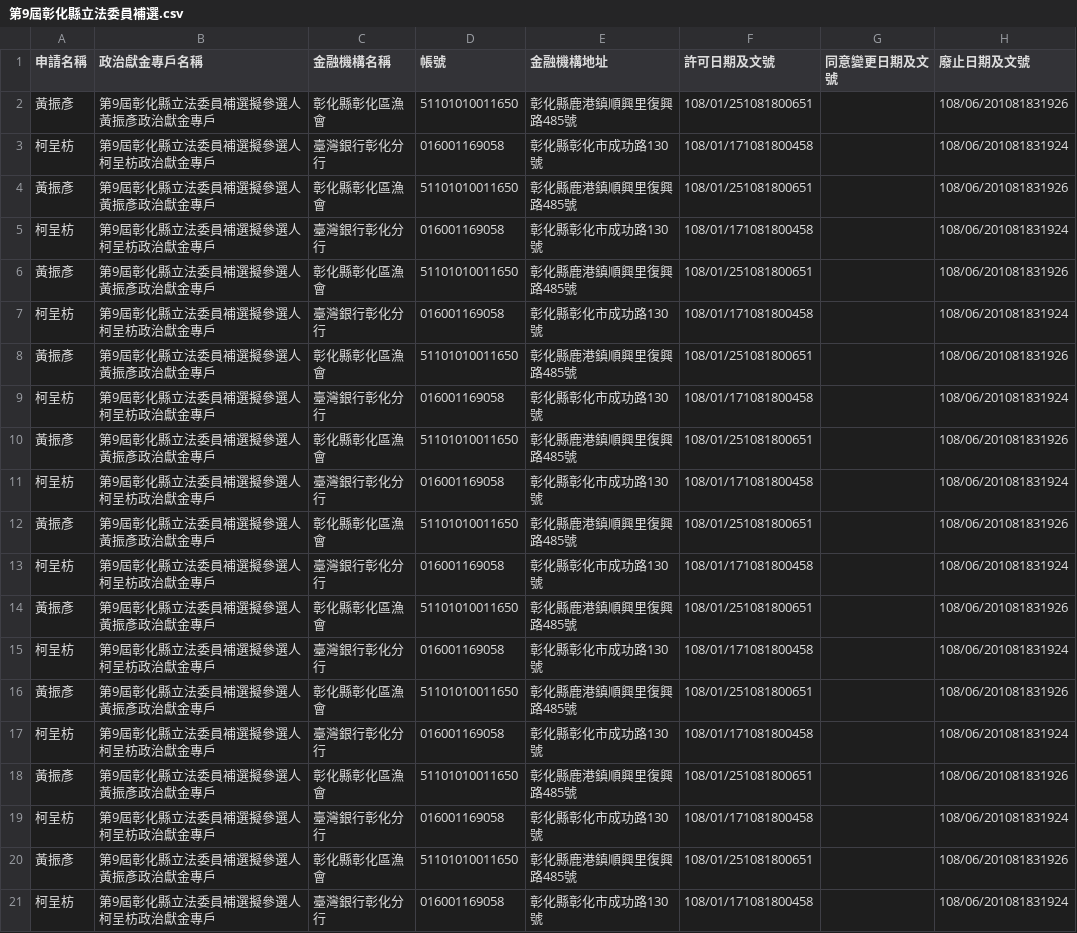
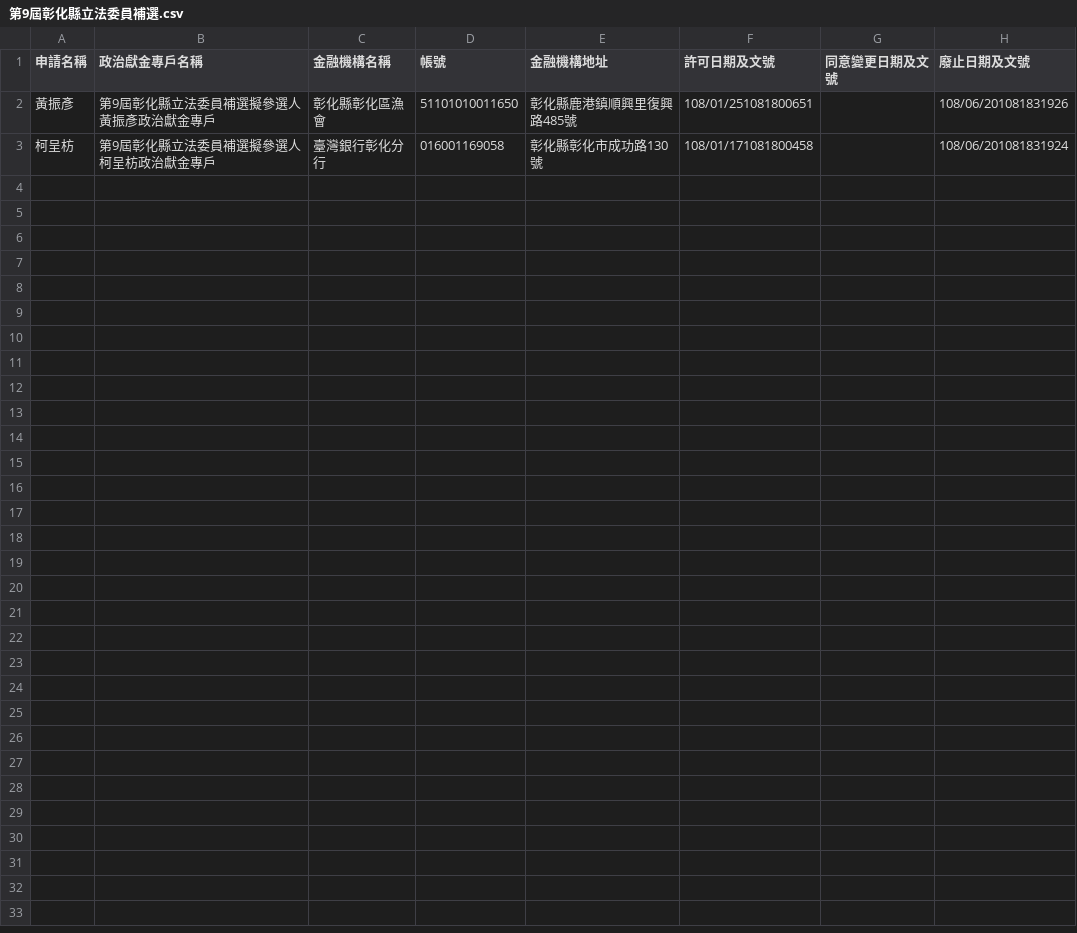
Before and after one commit to kiang/vote2022, a CSV file: sunshine.cy.gov.tw/第9屆彰化縣立法委員補選.csv, drawn as a sheet; the diff names each change by its address in the sheet, - before the commit and + after, or states it on an @@ line.

```diff
--- a/sunshine.cy.gov.tw/第9屆彰化縣立法委員補選.csv
+++ b/sunshine.cy.gov.tw/第9屆彰化縣立法委員補選.csv
-row 4: 黃振彥 | 第9屆彰化縣立法委員補選擬參選人黃振彥政治獻金專戶 | 彰化縣彰化區漁會 | 51101010011650 | 彰化縣鹿港鎮順興里復興路485號 | 108/01/251081800651 |  | 108/06/201081831926
-row 5: 柯呈枋 | 第9屆彰化縣立法委員補選擬參選人柯呈枋政治獻金專戶 | 臺灣銀行彰化分行 | 016001169058 | 彰化縣彰化市成功路130號 | 108/01/171081800458 |  | 108/06/201081831924
-row 6: 黃振彥 | 第9屆彰化縣立法委員補選擬參選人黃振彥政治獻金專戶 | 彰化縣彰化區漁會 | 51101010011650 | 彰化縣鹿港鎮順興里復興路485號 | 108/01/251081800651 |  | 108/06/201081831926
-row 7: 柯呈枋 | 第9屆彰化縣立法委員補選擬參選人柯呈枋政治獻金專戶 | 臺灣銀行彰化分行 | 016001169058 | 彰化縣彰化市成功路130號 | 108/01/171081800458 |  | 108/06/201081831924
-row 8: 黃振彥 | 第9屆彰化縣立法委員補選擬參選人黃振彥政治獻金專戶 | 彰化縣彰化區漁會 | 51101010011650 | 彰化縣鹿港鎮順興里復興路485號 | 108/01/251081800651 |  | 108/06/201081831926
-row 9: 柯呈枋 | 第9屆彰化縣立法委員補選擬參選人柯呈枋政治獻金專戶 | 臺灣銀行彰化分行 | 016001169058 | 彰化縣彰化市成功路130號 | 108/01/171081800458 |  | 108/06/201081831924
-row 10: 黃振彥 | 第9屆彰化縣立法委員補選擬參選人黃振彥政治獻金專戶 | 彰化縣彰化區漁會 | 51101010011650 | 彰化縣鹿港鎮順興里復興路485號 | 108/01/251081800651 |  | 108/06/201081831926
-row 11: 柯呈枋 | 第9屆彰化縣立法委員補選擬參選人柯呈枋政治獻金專戶 | 臺灣銀行彰化分行 | 016001169058 | 彰化縣彰化市成功路130號 | 108/01/171081800458 |  | 108/06/201081831924
-row 12: 黃振彥 | 第9屆彰化縣立法委員補選擬參選人黃振彥政治獻金專戶 | 彰化縣彰化區漁會 | 51101010011650 | 彰化縣鹿港鎮順興里復興路485號 | 108/01/251081800651 |  | 108/06/201081831926
-row 13: 柯呈枋 | 第9屆彰化縣立法委員補選擬參選人柯呈枋政治獻金專戶 | 臺灣銀行彰化分行 | 016001169058 | 彰化縣彰化市成功路130號 | 108/01/171081800458 |  | 108/06/201081831924
-row 14: 黃振彥 | 第9屆彰化縣立法委員補選擬參選人黃振彥政治獻金專戶 | 彰化縣彰化區漁會 | 51101010011650 | 彰化縣鹿港鎮順興里復興路485號 | 108/01/251081800651 |  | 108/06/201081831926
-row 15: 柯呈枋 | 第9屆彰化縣立法委員補選擬參選人柯呈枋政治獻金專戶 | 臺灣銀行彰化分行 | 016001169058 | 彰化縣彰化市成功路130號 | 108/01/171081800458 |  | 108/06/201081831924
-row 16: 黃振彥 | 第9屆彰化縣立法委員補選擬參選人黃振彥政治獻金專戶 | 彰化縣彰化區漁會 | 51101010011650 | 彰化縣鹿港鎮順興里復興路485號 | 108/01/251081800651 |  | 108/06/201081831926
-row 17: 柯呈枋 | 第9屆彰化縣立法委員補選擬參選人柯呈枋政治獻金專戶 | 臺灣銀行彰化分行 | 016001169058 | 彰化縣彰化市成功路130號 | 108/01/171081800458 |  | 108/06/201081831924
-row 18: 黃振彥 | 第9屆彰化縣立法委員補選擬參選人黃振彥政治獻金專戶 | 彰化縣彰化區漁會 | 51101010011650 | 彰化縣鹿港鎮順興里復興路485號 | 108/01/251081800651 |  | 108/06/201081831926
-row 19: 柯呈枋 | 第9屆彰化縣立法委員補選擬參選人柯呈枋政治獻金專戶 | 臺灣銀行彰化分行 | 016001169058 | 彰化縣彰化市成功路130號 | 108/01/171081800458 |  | 108/06/201081831924
-row 20: 黃振彥 | 第9屆彰化縣立法委員補選擬參選人黃振彥政治獻金專戶 | 彰化縣彰化區漁會 | 51101010011650 | 彰化縣鹿港鎮順興里復興路485號 | 108/01/251081800651 |  | 108/06/201081831926
-row 21: 柯呈枋 | 第9屆彰化縣立法委員補選擬參選人柯呈枋政治獻金專戶 | 臺灣銀行彰化分行 | 016001169058 | 彰化縣彰化市成功路130號 | 108/01/171081800458 |  | 108/06/201081831924
```
Also changed, not shown: sunshine.cy.gov.tw/第18屆屏東縣恆春鎮鎮長補選.csv, sunshine.cy.gov.tw/第18屆新竹縣竹東鎮鎮長補選.csv, 21 other files.
